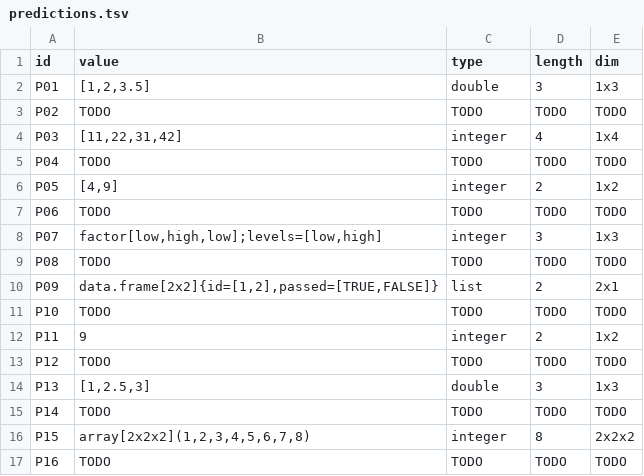
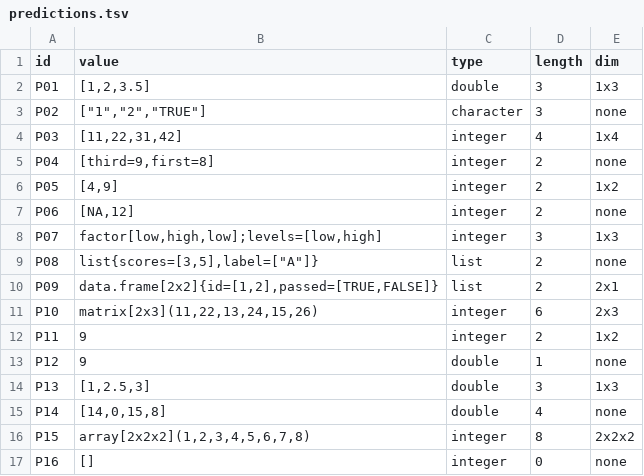
Before and after one commit to jtmedalla/cmsc-124-ps2-starter, a TSV file: predictions.tsv, drawn as a sheet.

Commit message:
docs: add even-numbered predictions

```diff
--- a/predictions.tsv
+++ b/predictions.tsv
@@ -2,16 +2,16 @@ id	value	type	length	dim
 P01	[1,2,3.5]	double	3	1x3
-P02	TODO	TODO	TODO	TODO
+P02	["1","2","TRUE"]	character	3	none
 P03	[11,22,31,42]	integer	4	1x4
-P04	TODO	TODO	TODO	TODO
+P04	[third=9,first=8]	integer	2	none
 P05	[4,9]	integer	2	1x2
-P06	TODO	TODO	TODO	TODO
+P06	[NA,12]	integer	2	none
 P07	factor[low,high,low];levels=[low,high]	integer	3	1x3
-P08	TODO	TODO	TODO	TODO
+P08	list{scores=[3,5],label=["A"]}	list	2	none
 P09	data.frame[2x2]{id=[1,2],passed=[TRUE,FALSE]}	list	2	2x1
-P10	TODO	TODO	TODO	TODO
+P10	matrix[2x3](11,22,13,24,15,26)	integer	6	2x3
 P11	9	integer	2	1x2
-P12	TODO	TODO	TODO	TODO
+P12	9	double	1	none
 P13	[1,2.5,3]	double	3	1x3
-P14	TODO	TODO	TODO	TODO
+P14	[14,0,15,8]	double	4	none
 P15	array[2x2x2](1,2,3,4,5,6,7,8)	integer	8	2x2x2
-P16	TODO	TODO	TODO	TODO
+P16	[]	integer	0	none
```
Also changed, not shown: 1 other file.
